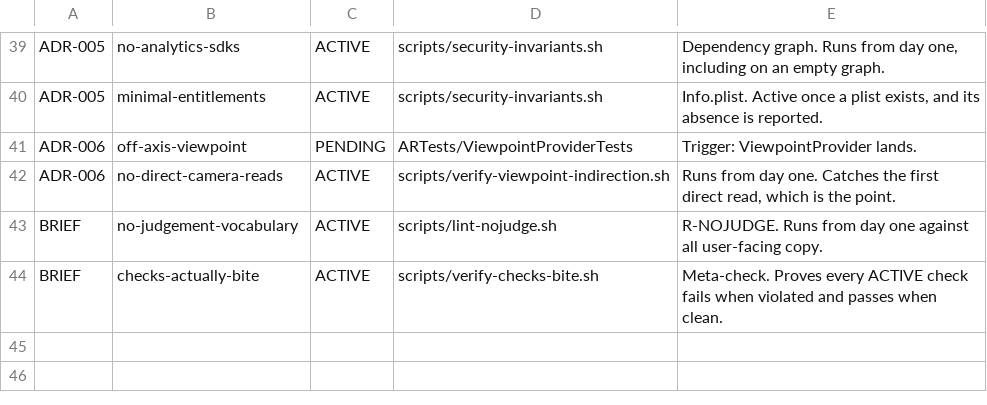
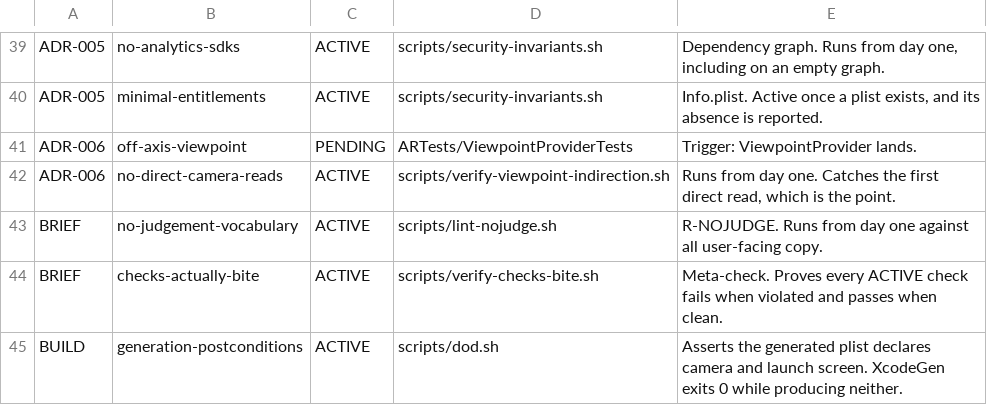
Before and after one commit to abishaigeorge09/salon-ar, a TSV file: scripts/confirmations.tsv, drawn as a sheet; only a part is shown, gaps mark what is left out.

```diff
--- a/scripts/confirmations.tsv
+++ b/scripts/confirmations.tsv
@@ -44 +44,2 @@ BRIEF	no-judgement-vocabulary	ACTIVE	scripts/lint-nojudge.sh	R-NOJUDGE. Runs fro
 BRIEF	checks-actually-bite	ACTIVE	scripts/verify-checks-bite.sh	Meta-check. Proves every ACTIVE check fails when violated and passes when clean.
+BUILD	generation-postconditions	ACTIVE	scripts/dod.sh	Asserts the generated plist declares camera and launch screen. XcodeGen exits 0 while producing neither.
```
Also changed, not shown: 4 other files.
